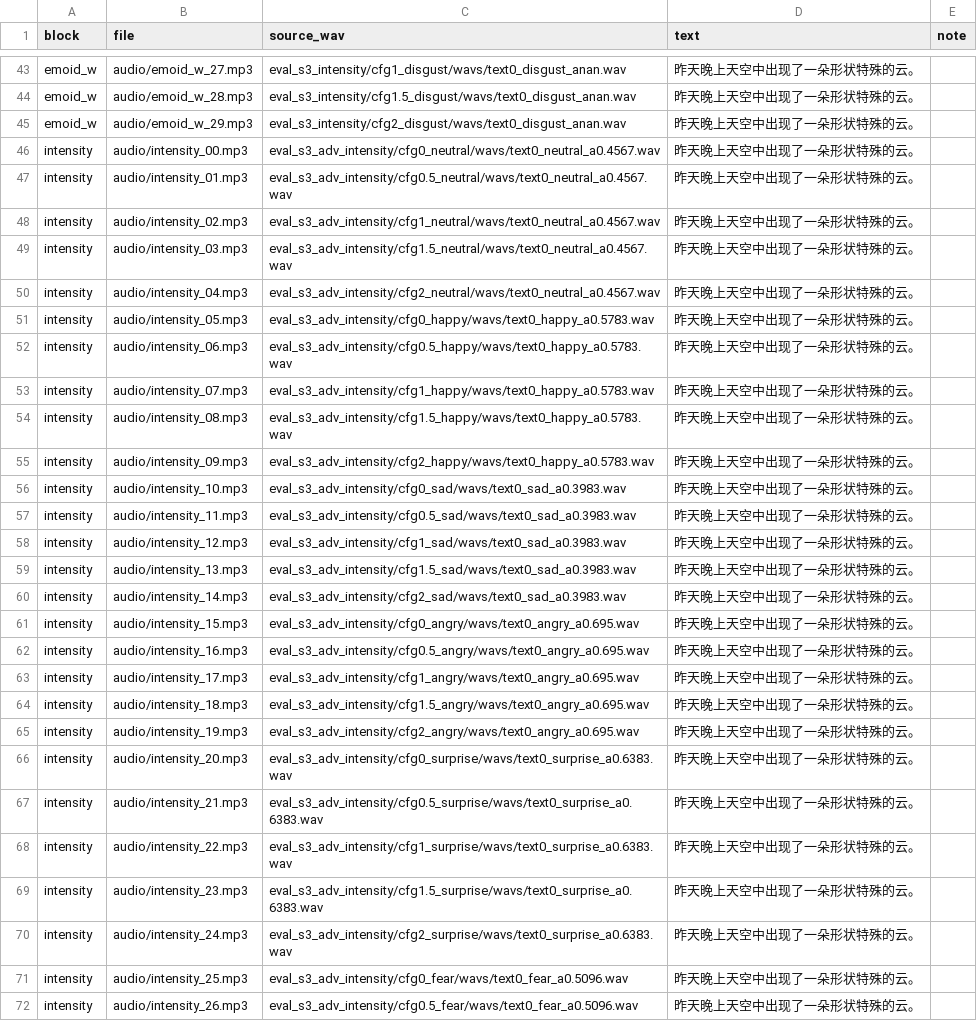
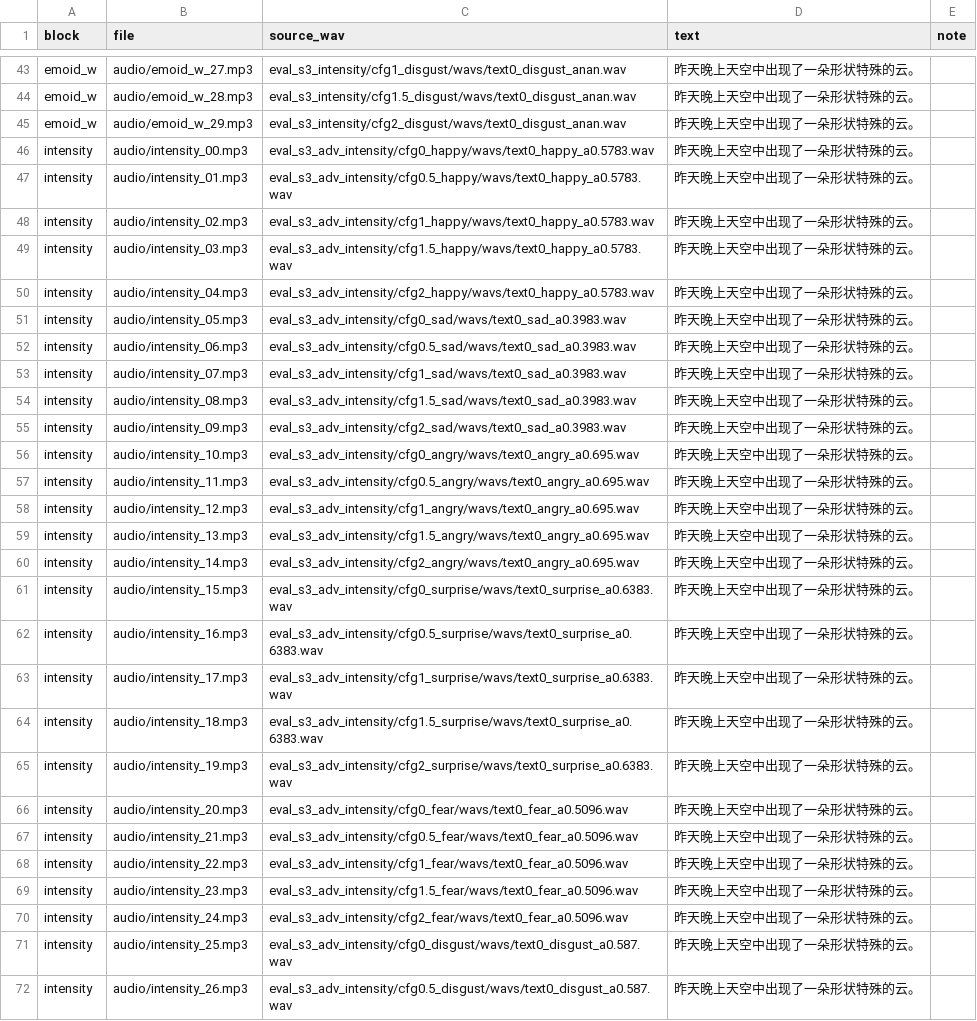
Before and after one commit to AChunFish/thesis-defense-demo, a CSV file: docs/manifest.csv, drawn as a sheet; only a part is shown, gaps mark what is left out; the diff covers the shown part only; the diff names each change by its address in the sheet, - before the commit and + after, or states it on an @@ line.

Commit message:
Drop neutral from the in-support intensity sweep

```diff
--- a/docs/manifest.csv
+++ b/docs/manifest.csv
-C46 (source_wav): eval_s3_adv_intensity/cfg0_neutral/wavs/text0_neutral_a0.4567.wav
+C46 (source_wav): eval_s3_adv_intensity/cfg0_happy/wavs/text0_happy_a0.5783.wav
-C47 (source_wav): eval_s3_adv_intensity/cfg0.5_neutral/wavs/text0_neutral_a0.4567.wav
+C47 (source_wav): eval_s3_adv_intensity/cfg0.5_happy/wavs/text0_happy_a0.5783.wav
-C48 (source_wav): eval_s3_adv_intensity/cfg1_neutral/wavs/text0_neutral_a0.4567.wav
+C48 (source_wav): eval_s3_adv_intensity/cfg1_happy/wavs/text0_happy_a0.5783.wav
-C49 (source_wav): eval_s3_adv_intensity/cfg1.5_neutral/wavs/text0_neutral_a0.4567.wav
+C49 (source_wav): eval_s3_adv_intensity/cfg1.5_happy/wavs/text0_happy_a0.5783.wav
-C50 (source_wav): eval_s3_adv_intensity/cfg2_neutral/wavs/text0_neutral_a0.4567.wav
+C50 (source_wav): eval_s3_adv_intensity/cfg2_happy/wavs/text0_happy_a0.5783.wav
-C51 (source_wav): eval_s3_adv_intensity/cfg0_happy/wavs/text0_happy_a0.5783.wav
+C51 (source_wav): eval_s3_adv_intensity/cfg0_sad/wavs/text0_sad_a0.3983.wav
-C52 (source_wav): eval_s3_adv_intensity/cfg0.5_happy/wavs/text0_happy_a0.5783.wav
+C52 (source_wav): eval_s3_adv_intensity/cfg0.5_sad/wavs/text0_sad_a0.3983.wav
-C53 (source_wav): eval_s3_adv_intensity/cfg1_happy/wavs/text0_happy_a0.5783.wav
+C53 (source_wav): eval_s3_adv_intensity/cfg1_sad/wavs/text0_sad_a0.3983.wav
-C54 (source_wav): eval_s3_adv_intensity/cfg1.5_happy/wavs/text0_happy_a0.5783.wav
+C54 (source_wav): eval_s3_adv_intensity/cfg1.5_sad/wavs/text0_sad_a0.3983.wav
-C55 (source_wav): eval_s3_adv_intensity/cfg2_happy/wavs/text0_happy_a0.5783.wav
+C55 (source_wav): eval_s3_adv_intensity/cfg2_sad/wavs/text0_sad_a0.3983.wav
-C56 (source_wav): eval_s3_adv_intensity/cfg0_sad/wavs/text0_sad_a0.3983.wav
+C56 (source_wav): eval_s3_adv_intensity/cfg0_angry/wavs/text0_angry_a0.695.wav
-C57 (source_wav): eval_s3_adv_intensity/cfg0.5_sad/wavs/text0_sad_a0.3983.wav
+C57 (source_wav): eval_s3_adv_intensity/cfg0.5_angry/wavs/text0_angry_a0.695.wav
-C58 (source_wav): eval_s3_adv_intensity/cfg1_sad/wavs/text0_sad_a0.3983.wav
+C58 (source_wav): eval_s3_adv_intensity/cfg1_angry/wavs/text0_angry_a0.695.wav
-C59 (source_wav): eval_s3_adv_intensity/cfg1.5_sad/wavs/text0_sad_a0.3983.wav
+C59 (source_wav): eval_s3_adv_intensity/cfg1.5_angry/wavs/text0_angry_a0.695.wav
-C60 (source_wav): eval_s3_adv_intensity/cfg2_sad/wavs/text0_sad_a0.3983.wav
+C60 (source_wav): eval_s3_adv_intensity/cfg2_angry/wavs/text0_angry_a0.695.wav
-C61 (source_wav): eval_s3_adv_intensity/cfg0_angry/wavs/text0_angry_a0.695.wav
+C61 (source_wav): eval_s3_adv_intensity/cfg0_surprise/wavs/text0_surprise_a0.6383.wav
-C62 (source_wav): eval_s3_adv_intensity/cfg0.5_angry/wavs/text0_angry_a0.695.wav
+C62 (source_wav): eval_s3_adv_intensity/cfg0.5_surprise/wavs/text0_surprise_a0.6383.wav
-C63 (source_wav): eval_s3_adv_intensity/cfg1_angry/wavs/text0_angry_a0.695.wav
+C63 (source_wav): eval_s3_adv_intensity/cfg1_surprise/wavs/text0_surprise_a0.6383.wav
-C64 (source_wav): eval_s3_adv_intensity/cfg1.5_angry/wavs/text0_angry_a0.695.wav
+C64 (source_wav): eval_s3_adv_intensity/cfg1.5_surprise/wavs/text0_surprise_a0.6383.wav
-C65 (source_wav): eval_s3_adv_intensity/cfg2_angry/wavs/text0_angry_a0.695.wav
+C65 (source_wav): eval_s3_adv_intensity/cfg2_surprise/wavs/text0_surprise_a0.6383.wav
-C66 (source_wav): eval_s3_adv_intensity/cfg0_surprise/wavs/text0_surprise_a0.6383.wav
+C66 (source_wav): eval_s3_adv_intensity/cfg0_fear/wavs/text0_fear_a0.5096.wav
-C67 (source_wav): eval_s3_adv_intensity/cfg0.5_surprise/wavs/text0_surprise_a0.6383.wav
+C67 (source_wav): eval_s3_adv_intensity/cfg0.5_fear/wavs/text0_fear_a0.5096.wav
-C68 (source_wav): eval_s3_adv_intensity/cfg1_surprise/wavs/text0_surprise_a0.6383.wav
+C68 (source_wav): eval_s3_adv_intensity/cfg1_fear/wavs/text0_fear_a0.5096.wav
-C69 (source_wav): eval_s3_adv_intensity/cfg1.5_surprise/wavs/text0_surprise_a0.6383.wav
+C69 (source_wav): eval_s3_adv_intensity/cfg1.5_fear/wavs/text0_fear_a0.5096.wav
-C70 (source_wav): eval_s3_adv_intensity/cfg2_surprise/wavs/text0_surprise_a0.6383.wav
+C70 (source_wav): eval_s3_adv_intensity/cfg2_fear/wavs/text0_fear_a0.5096.wav
-C71 (source_wav): eval_s3_adv_intensity/cfg0_fear/wavs/text0_fear_a0.5096.wav
+C71 (source_wav): eval_s3_adv_intensity/cfg0_disgust/wavs/text0_disgust_a0.587.wav
-C72 (source_wav): eval_s3_adv_intensity/cfg0.5_fear/wavs/text0_fear_a0.5096.wav
+C72 (source_wav): eval_s3_adv_intensity/cfg0.5_disgust/wavs/text0_disgust_a0.587.wav
```
Also changed, not shown: 5 removed rows and 3 edited cells elsewhere in this file, 36 other files.
